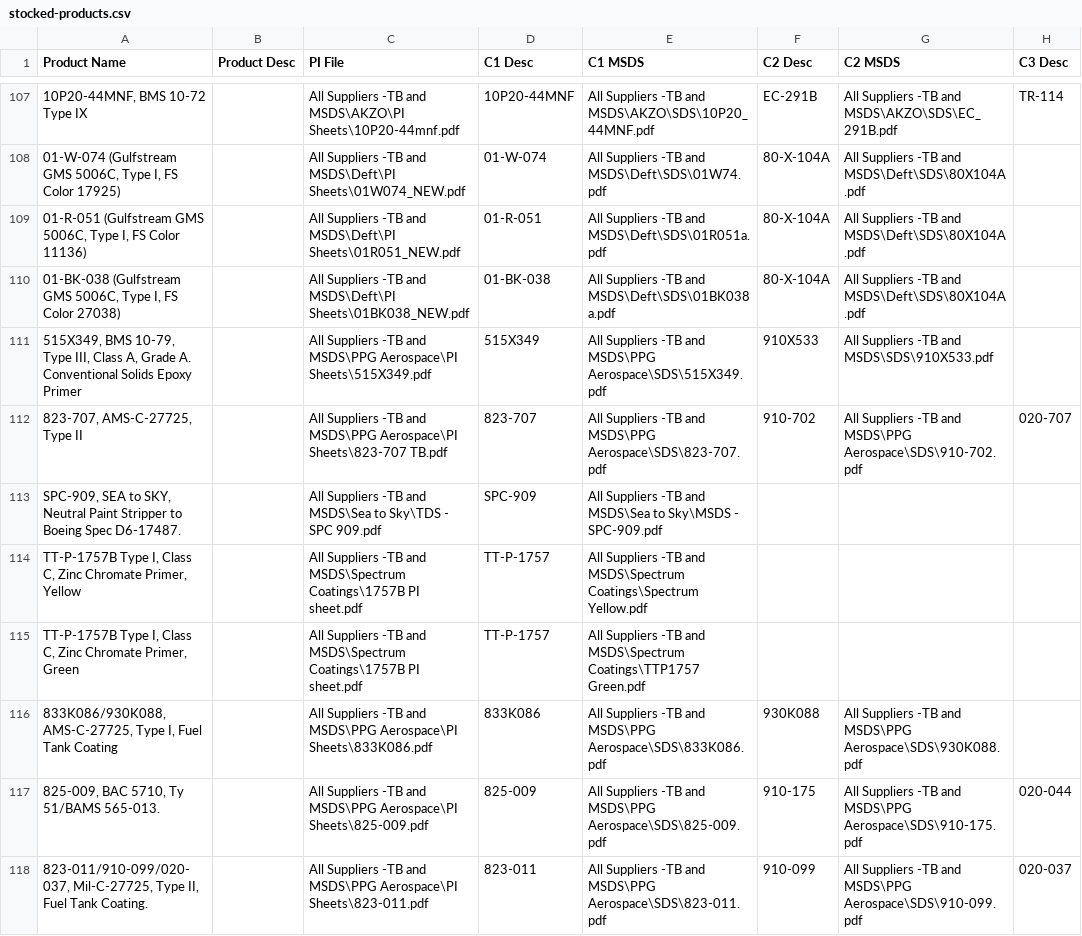
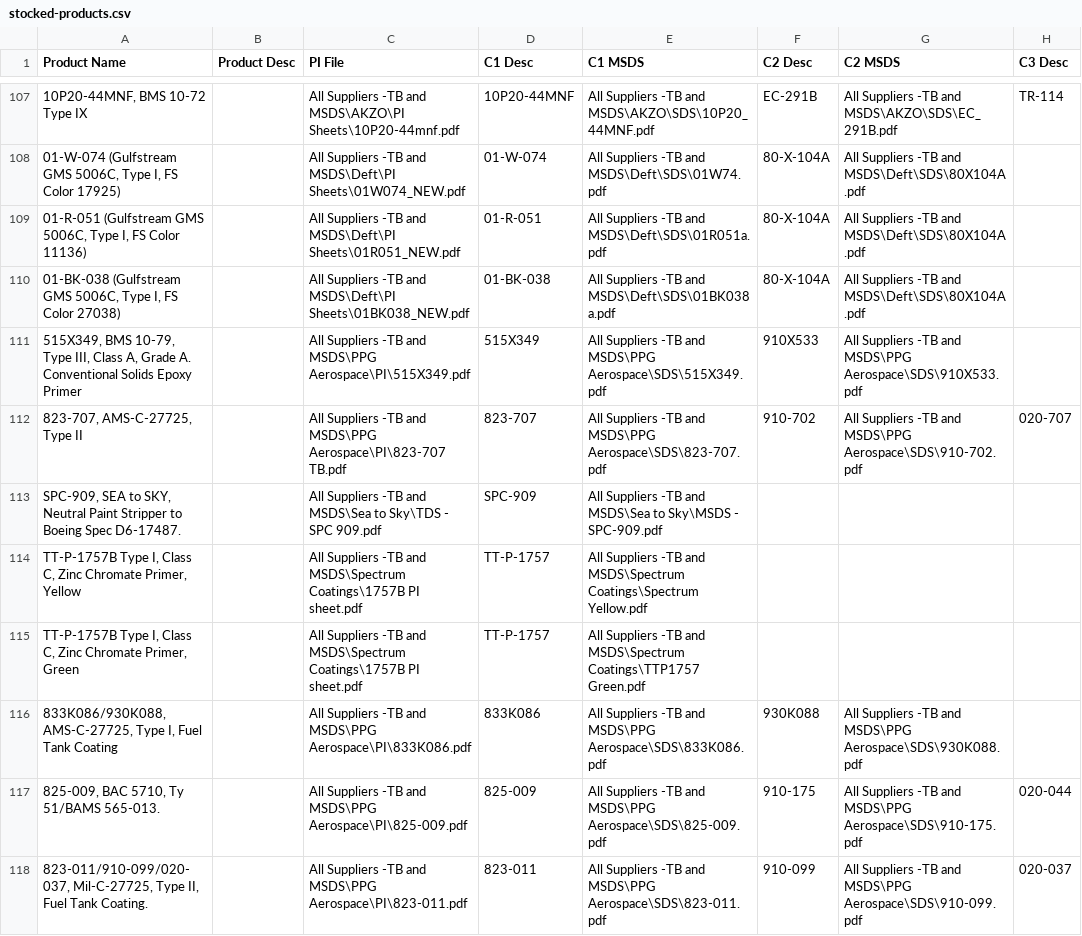
Before and after one commit to brophdawg11/aerocoat, a CSV file: csv/stocked-products.csv, drawn as a sheet; only a part is shown, gaps mark what is left out; the diff covers the shown part only; the diff names each change by its address in the sheet, - before the commit and + after, or states it on an @@ line.

```diff
--- a/csv/stocked-products.csv
+++ b/csv/stocked-products.csv
-C111 (PI File): …and MSDS\PPG Aerospace\PI Sheets\515X349.pdf
+C111 (PI File): …and MSDS\PPG Aerospace\PI\515X349.pdf
-G111 (C2 MSDS): …-TB and MSDS\SDS\910X533.pdf
+G111 (C2 MSDS): …-TB and MSDS\PPG Aerospace\SDS\910X533.pdf
-C112 (PI File): …and MSDS\PPG Aerospace\PI Sheets\823-707 TB.pdf
+C112 (PI File): …and MSDS\PPG Aerospace\PI\823-707 TB.pdf
-C116 (PI File): …and MSDS\PPG Aerospace\PI Sheets\833K086.pdf
+C116 (PI File): …and MSDS\PPG Aerospace\PI\833K086.pdf
-C117 (PI File): …and MSDS\PPG Aerospace\PI Sheets\825-009.pdf
+C117 (PI File): …and MSDS\PPG Aerospace\PI\825-009.pdf
-C118 (PI File): …and MSDS\PPG Aerospace\PI Sheets\823-011.pdf
+C118 (PI File): …and MSDS\PPG Aerospace\PI\823-011.pdf
```
Also changed, not shown: 8 edited cells elsewhere in this file, 36 other files.
